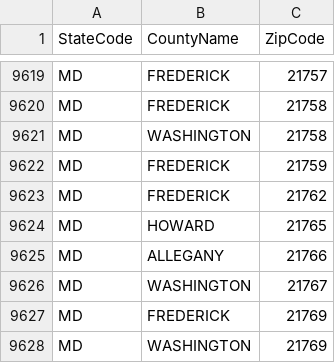
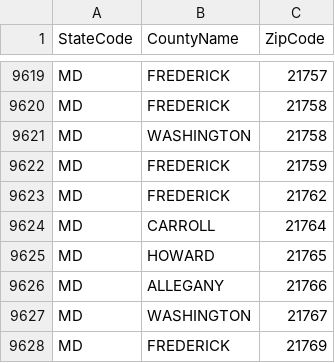
Before and after one commit to ritterim/atlas, a CSV file: common/CountyZipCodes.csv, drawn as a sheet; only a part is shown, gaps mark what is left out; the shorter side is filled out with more unchanged rows.

Commit message:
Add new zip to county table

```diff
--- a/common/CountyZipCodes.csv
+++ b/common/CountyZipCodes.csv
@@ -9623,2 +9623,3 @@ MD,FREDERICK,21759
 MD,FREDERICK,21762
+MD,CARROLL,21764
 MD,HOWARD,21765
```
